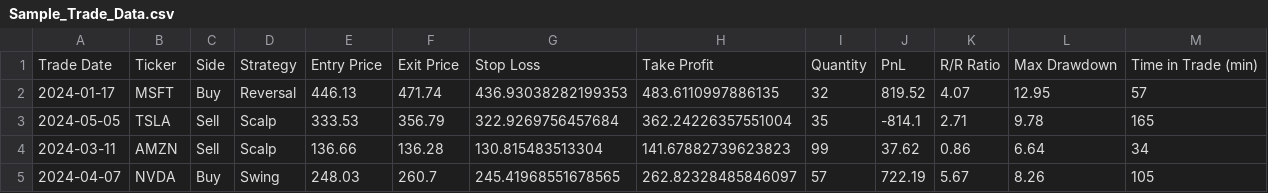
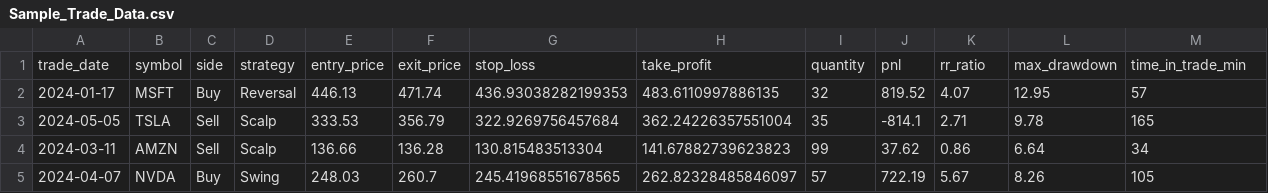
Before and after one commit to shrivastavaii/trading_journal, a CSV file: Sample_Trade_Data.csv, drawn as a sheet; only a part is shown; removed rows and columns are numbered as before the commit, all else as after; the diff names each change by its address in the sheet, - before the commit and + after, or states it on an @@ line.

```diff
--- a/Sample_Trade_Data.csv
+++ b/Sample_Trade_Data.csv
-row 1: Trade Date | Ticker | Side | Strategy | Entry Price | Exit Price | Stop Loss | Take Profit | Quantity | PnL | R/R Ratio | Max Drawdown | Time in Trade (min)
+row 1: trade_date | symbol | side | strategy | entry_price | exit_price | stop_loss | take_profit | quantity | pnl | rr_ratio | max_drawdown | time_in_trade_min
```
Also changed, not shown: 5 other files.
